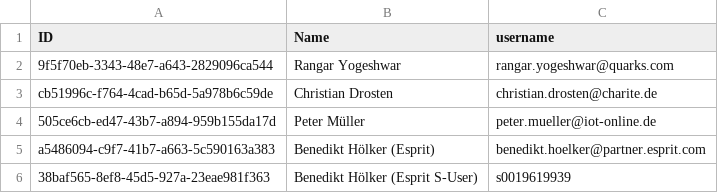
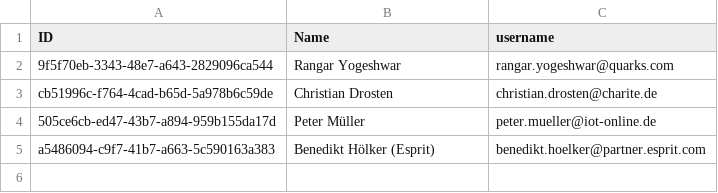
Before and after one commit to BenediktHoelker/cap-timetracking-flp, a CSV file: db/csv/my.timetracking-Employees.csv, drawn as a sheet.

```diff
--- a/db/csv/my.timetracking-Employees.csv
+++ b/db/csv/my.timetracking-Employees.csv
@@ -5,2 +5 @@ cb51996c-f764-4cad-b65d-5a978b6c59de;Christian Drosten;christian.drosten@charite
 a5486094-c9f7-41b7-a663-5c590163a383;Benedikt Hölker (Esprit);benedikt.hoelker@partner.esprit.com
-38baf565-8ef8-45d5-927a-23eae981f363;Benedikt Hölker (Esprit S-User);s0019619939
```
Also changed, not shown: db/csv/my.timetracking-Projects.csv, 10 other files.
